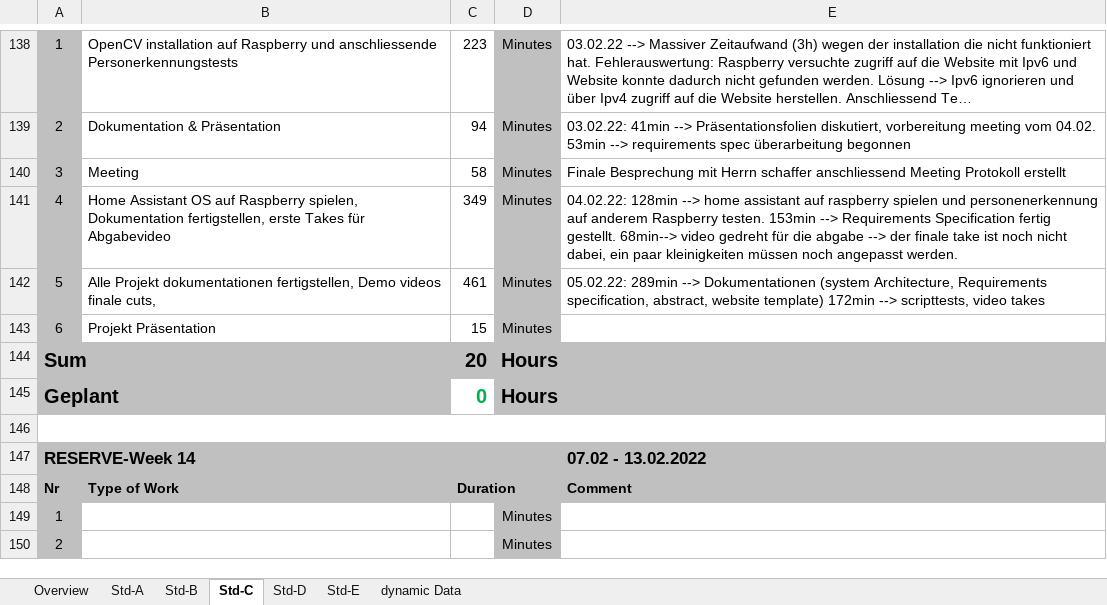
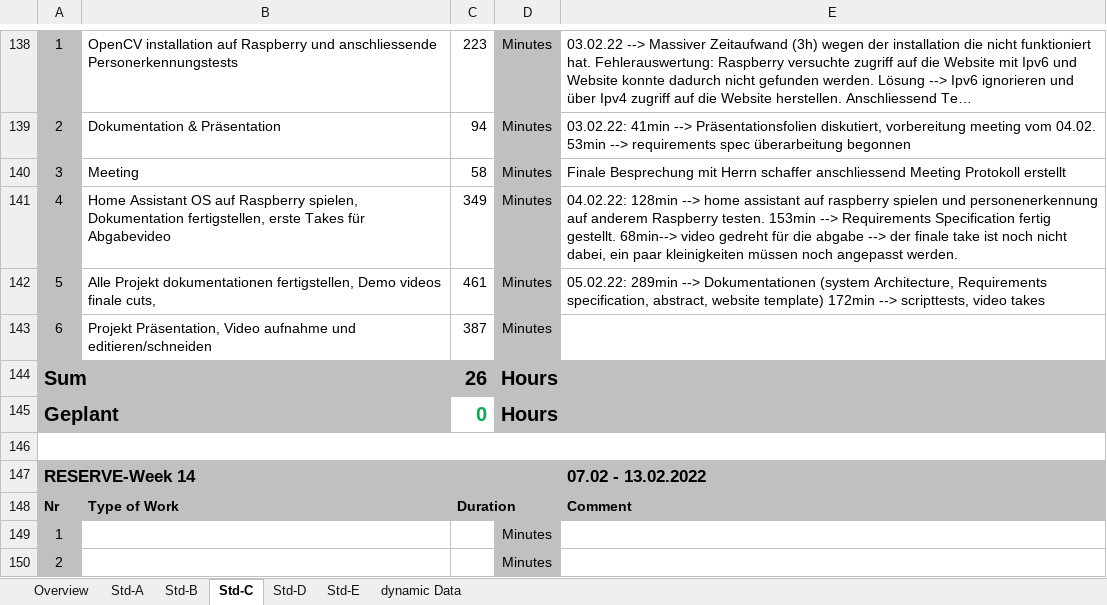
Before and after one commit to abdo643-HULK/Home-Automation-Sem3, an Excel workbook: Documentation/ProjectDocumentation/Time_recording.xlsx, sheet Std-C, drawn as a sheet; only a part is shown, gaps mark what is left out; long unchanged cells end in …; values as stored, in another font and other column widths than the file's, no borders; the diff covers the shown part only; the diff names each change by its address in the sheet, - before the commit and + after, or states it on an @@ line.

```diff
--- a/Documentation/ProjectDocumentation/Time_recording.xlsx (sheet Std-C)
+++ b/Documentation/ProjectDocumentation/Time_recording.xlsx (sheet Std-C)
-B143: Projekt Präsentation
+B143: Projekt Präsentation, Video aufnahme und editieren/schneiden
-C143: 15
+C143: 387
-C144: 20
+C144: 26
```
Also changed, not shown: 1 added row, 1 removed row and 18 edited cells elsewhere in this sheet, sheet Overview.
